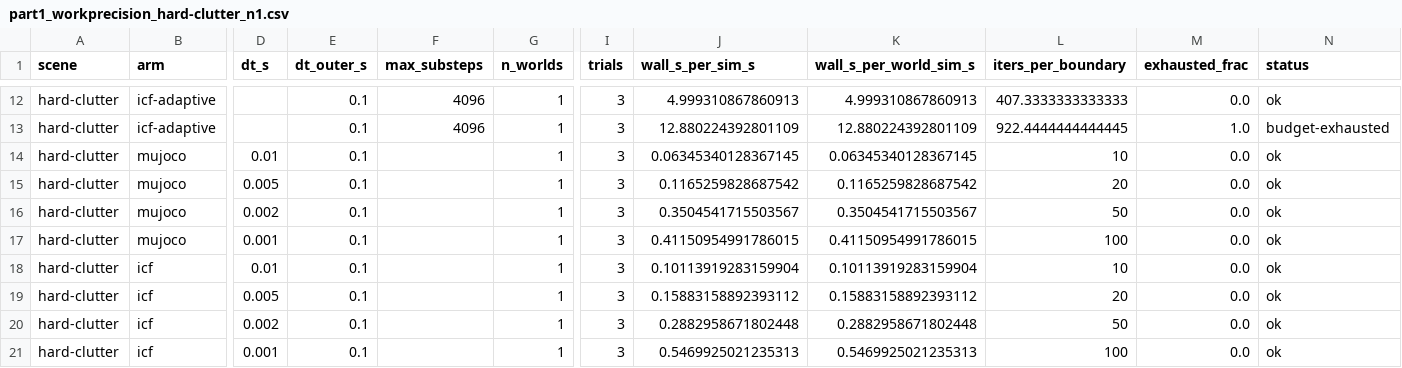
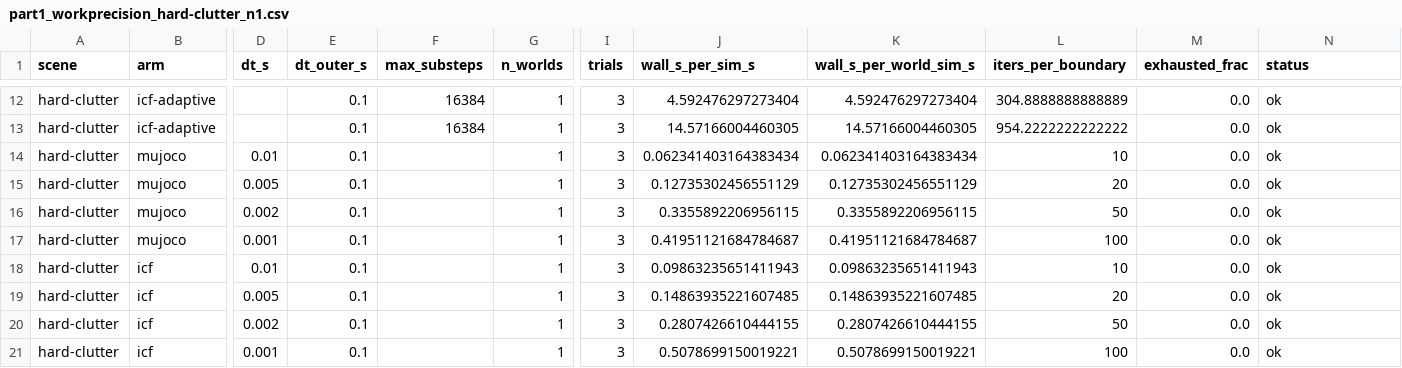
Before and after one commit to mardigiorgio/icra2027, a CSV file: part1/bench/results/part1_workprecision_hard-clutter_n1.csv, drawn as a sheet; only a part is shown, gaps mark what is left out; the diff covers the shown part only; the diff names each change by its address in the sheet, - before the commit and + after, or states it on an @@ line.

```diff
--- a/part1/bench/results/part1_workprecision_hard-clutter_n1.csv
+++ b/part1/bench/results/part1_workprecision_hard-clutter_n1.csv
-F12:F13 (max_substeps): 4096
+F12:F13 (max_substeps): 16384
-J12 (wall_s_per_sim_s): 4.999310867860913
+J12 (wall_s_per_sim_s): 4.592476297273404
-K12 (wall_s_per_world_sim_s): 4.999310867860913
+K12 (wall_s_per_world_sim_s): 4.592476297273404
-L12 (iters_per_boundary): 407.3333333333333
+L12 (iters_per_boundary): 304.8888888888889
-J13 (wall_s_per_sim_s): 12.880224392801109
+J13 (wall_s_per_sim_s): 14.57166004460305
-K13 (wall_s_per_world_sim_s): 12.880224392801109
+K13 (wall_s_per_world_sim_s): 14.57166004460305
-L13 (iters_per_boundary): 922.4444444444445
+L13 (iters_per_boundary): 954.2222222222222
-M13 (exhausted_frac): 1.0
+M13 (exhausted_frac): 0.0
-N13 (status): budget-exhausted
+N13 (status): ok
-J14 (wall_s_per_sim_s): 0.06345340128367145
+J14 (wall_s_per_sim_s): 0.062341403164383434
-K14 (wall_s_per_world_sim_s): 0.06345340128367145
+K14 (wall_s_per_world_sim_s): 0.062341403164383434
-J15 (wall_s_per_sim_s): 0.1165259828687542
+J15 (wall_s_per_sim_s): 0.12735302456551129
-K15 (wall_s_per_world_sim_s): 0.1165259828687542
+K15 (wall_s_per_world_sim_s): 0.12735302456551129
-J16 (wall_s_per_sim_s): 0.3504541715503567
+J16 (wall_s_per_sim_s): 0.3355892206956115
-K16 (wall_s_per_world_sim_s): 0.3504541715503567
+K16 (wall_s_per_world_sim_s): 0.3355892206956115
-J17 (wall_s_per_sim_s): 0.41150954991786015
+J17 (wall_s_per_sim_s): 0.41951121684784687
-K17 (wall_s_per_world_sim_s): 0.41150954991786015
+K17 (wall_s_per_world_sim_s): 0.41951121684784687
-J18 (wall_s_per_sim_s): 0.10113919283159904
+J18 (wall_s_per_sim_s): 0.09863235651411943
-K18 (wall_s_per_world_sim_s): 0.10113919283159904
+K18 (wall_s_per_world_sim_s): 0.09863235651411943
-J19 (wall_s_per_sim_s): 0.15883158892393112
+J19 (wall_s_per_sim_s): 0.14863935221607485
-K19 (wall_s_per_world_sim_s): 0.15883158892393112
+K19 (wall_s_per_world_sim_s): 0.14863935221607485
-J20 (wall_s_per_sim_s): 0.2882958671802448
+J20 (wall_s_per_sim_s): 0.2807426610444155
-K20 (wall_s_per_world_sim_s): 0.2882958671802448
+K20 (wall_s_per_world_sim_s): 0.2807426610444155
-J21 (wall_s_per_sim_s): 0.5469925021235313
+J21 (wall_s_per_sim_s): 0.5078699150019221
-K21 (wall_s_per_world_sim_s): 0.5469925021235313
+K21 (wall_s_per_world_sim_s): 0.5078699150019221
```
Also changed, not shown: 40 edited cells elsewhere in this file, part1/bench/results/part1_workprecision_soft-clutter_n1.csv, 3 other files.
